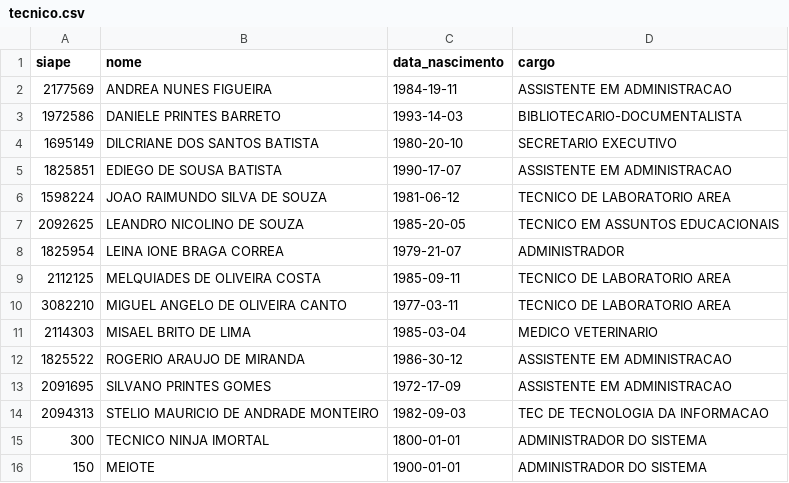
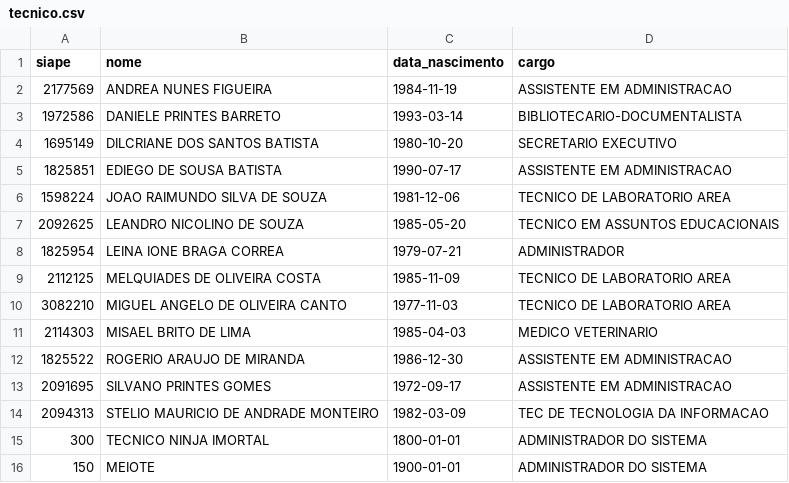
Before and after one commit to Alfser/webservice-paem, a CSV file: app/database/inputs/tecnico.csv, drawn as a sheet.

```diff
--- a/app/database/inputs/tecnico.csv
+++ b/app/database/inputs/tecnico.csv
@@ -1,15 +1,15 @@
 siape;nome;data_nascimento;cargo
-2177569;ANDREA NUNES FIGUEIRA;1984-19-11;ASSISTENTE EM ADMINISTRACAO
-1972586;DANIELE PRINTES BARRETO;1993-14-03;BIBLIOTECARIO-DOCUMENTALISTA
-1695149;DILCRIANE DOS SANTOS BATISTA;1980-20-10;SECRETARIO EXECUTIVO
-1825851;EDIEGO DE SOUSA BATISTA;1990-17-07;ASSISTENTE EM ADMINISTRACAO
-1598224;JOAO RAIMUNDO SILVA DE SOUZA;1981-06-12;TECNICO DE LABORATORIO AREA
-2092625;LEANDRO NICOLINO DE SOUZA;1985-20-05;TECNICO EM ASSUNTOS EDUCACIONAIS
-1825954;LEINA IONE BRAGA CORREA;1979-21-07;ADMINISTRADOR
-2112125;MELQUIADES DE OLIVEIRA COSTA;1985-09-11;TECNICO DE LABORATORIO AREA
-3082210;MIGUEL ANGELO DE OLIVEIRA CANTO;1977-03-11;TECNICO DE LABORATORIO AREA
-2114303;MISAEL BRITO DE LIMA;1985-03-04;MEDICO VETERINARIO
-1825522;ROGERIO ARAUJO DE MIRANDA;1986-30-12;ASSISTENTE EM ADMINISTRACAO
-2091695;SILVANO PRINTES GOMES;1972-17-09;ASSISTENTE EM ADMINISTRACAO
-2094313;STELIO MAURICIO DE ANDRADE MONTEIRO;1982-09-03;TEC DE TECNOLOGIA DA INFORMACAO
+2177569;ANDREA NUNES FIGUEIRA;1984-11-19;ASSISTENTE EM ADMINISTRACAO
+1972586;DANIELE PRINTES BARRETO;1993-03-14;BIBLIOTECARIO-DOCUMENTALISTA
+1695149;DILCRIANE DOS SANTOS BATISTA;1980-10-20;SECRETARIO EXECUTIVO
+1825851;EDIEGO DE SOUSA BATISTA;1990-07-17;ASSISTENTE EM ADMINISTRACAO
+1598224;JOAO RAIMUNDO SILVA DE SOUZA;1981-12-06;TECNICO DE LABORATORIO AREA
+2092625;LEANDRO NICOLINO DE SOUZA;1985-05-20;TECNICO EM ASSUNTOS EDUCACIONAIS
+1825954;LEINA IONE BRAGA CORREA;1979-07-21;ADMINISTRADOR
+2112125;MELQUIADES DE OLIVEIRA COSTA;1985-11-09;TECNICO DE LABORATORIO AREA
+3082210;MIGUEL ANGELO DE OLIVEIRA CANTO;1977-11-03;TECNICO DE LABORATORIO AREA
+2114303;MISAEL BRITO DE LIMA;1985-04-03;MEDICO VETERINARIO
+1825522;ROGERIO ARAUJO DE MIRANDA;1986-12-30;ASSISTENTE EM ADMINISTRACAO
+2091695;SILVANO PRINTES GOMES;1972-09-17;ASSISTENTE EM ADMINISTRACAO
+2094313;STELIO MAURICIO DE ANDRADE MONTEIRO;1982-03-09;TEC DE TECNOLOGIA DA INFORMACAO
 300;TECNICO NINJA IMORTAL;1800-01-01;ADMINISTRADOR DO SISTEMA
```
Also changed, not shown: app/database/inputs/docente.csv, app/database/inputs/solicitacao_acesso.csv.
